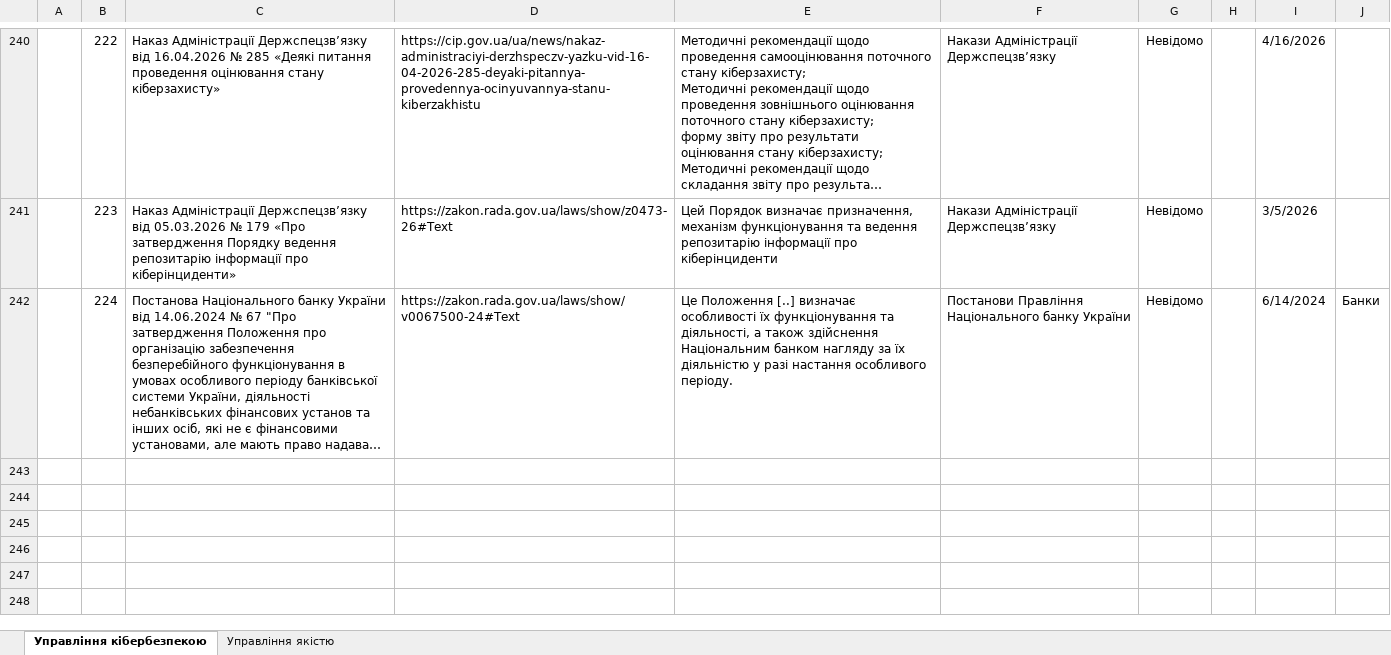
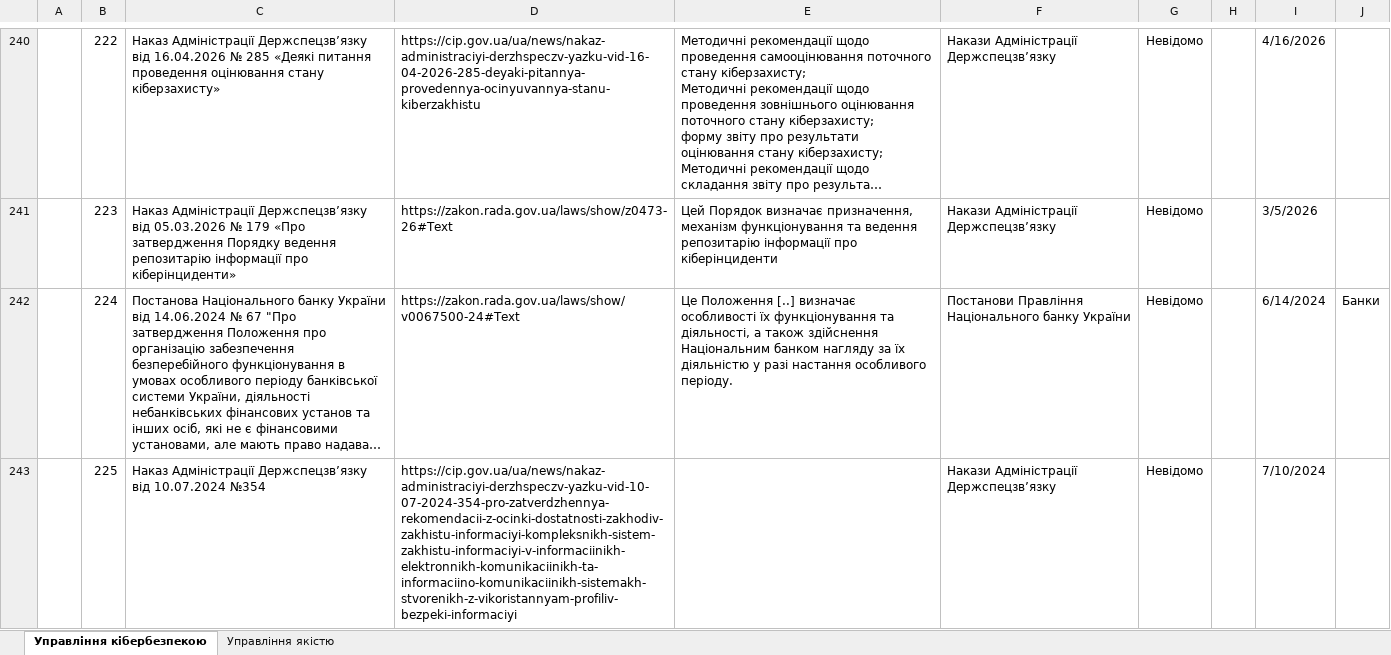
Before and after one commit to Ivan-Gokin/grc-one-stop-shop-ua, an Excel workbook: Застосовне законодавство.xlsx, sheet Управління кібербезпекою, drawn as a sheet; only a part is shown, gaps mark what is left out; long unchanged cells end in …; values as stored, in another font and other column widths than the file's, no borders; conditional formats and table styles not drawn; the diff covers the shown part only; the diff names each change by its address in the sheet, - before the commit and + after, or states it on an @@ line.

Commit message:
Add files via upload

```diff
--- a/Застосовне законодавство.xlsx (sheet Управління кібербезпекою)
+++ b/Застосовне законодавство.xlsx (sheet Управління кібербезпекою)
+row 243:  | 225 | Наказ Адміністрації Держспецзв’язку від 10.07.2024 №354 | https://cip.gov.ua/ua/news/nakaz-administraciyi-derzhspeczv-yazku-vid-10-07-2024-354-pro-zatverdzhennya-rekomendacii-z-ocinki-dostatnosti-zakhodiv-zakhistu-informaciyi-kompleksnikh-sistem-zakhistu-informaciyi-v-informaciinikh-elektronnikh-komunikaciinikh-ta-informaciino-komunikaciinikh-sistemakh-stvorenikh-z-vikoristannyam-profiliv-bezpeki-informaciyi |  | Накази Адміністрації Держспецзв’язку | Невідомо |  | 7/10/2024
```
Also changed, not shown: 1 added row, 2 edited cells and cell formats elsewhere in this sheet.
